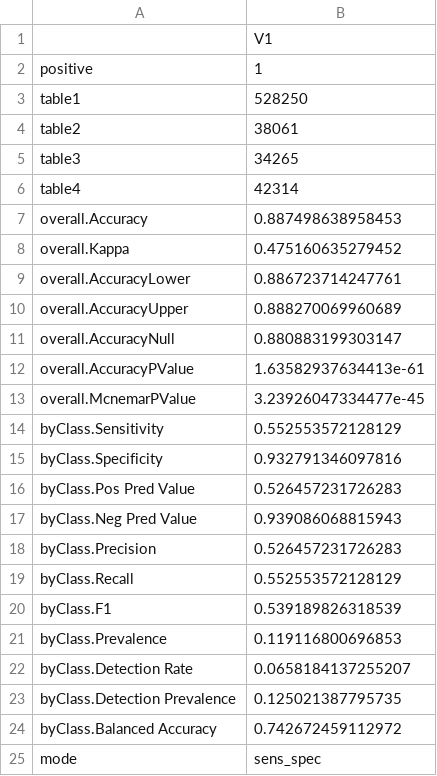
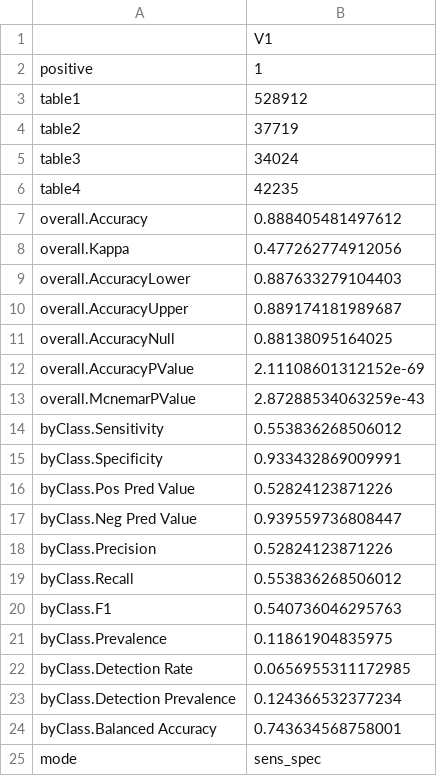
Before and after one commit to maiktreya/petit-rentier-HFCS, a CSV file: prod/ml_methods/output/rentsbi_confusion.csv, drawn as a sheet.

```diff
--- a/prod/ml_methods/output/rentsbi_confusion.csv
+++ b/prod/ml_methods/output/rentsbi_confusion.csv
@@ -2,24 +2,24 @@
 positive,1
-table1,528250
-table2,38061
-table3,34265
-table4,42314
-overall.Accuracy,0.887498638958453
-overall.Kappa,0.475160635279452
-overall.AccuracyLower,0.886723714247761
-overall.AccuracyUpper,0.888270069960689
-overall.AccuracyNull,0.880883199303147
-overall.AccuracyPValue,1.63582937634413e-61
-overall.McnemarPValue,3.23926047334477e-45
-byClass.Sensitivity,0.552553572128129
-byClass.Specificity,0.932791346097816
-byClass.Pos Pred Value,0.526457231726283
-byClass.Neg Pred Value,0.939086068815943
-byClass.Precision,0.526457231726283
-byClass.Recall,0.552553572128129
-byClass.F1,0.539189826318539
-byClass.Prevalence,0.119116800696853
-byClass.Detection Rate,0.0658184137255207
-byClass.Detection Prevalence,0.125021387795735
-byClass.Balanced Accuracy,0.742672459112972
+table1,528912
+table2,37719
+table3,34024
+table4,42235
+overall.Accuracy,0.888405481497612
+overall.Kappa,0.477262774912056
+overall.AccuracyLower,0.887633279104403
+overall.AccuracyUpper,0.889174181989687
+overall.AccuracyNull,0.88138095164025
+overall.AccuracyPValue,2.11108601312152e-69
+overall.McnemarPValue,2.87288534063259e-43
+byClass.Sensitivity,0.553836268506012
+byClass.Specificity,0.933432869009991
+byClass.Pos Pred Value,0.52824123871226
+byClass.Neg Pred Value,0.939559736808447
+byClass.Precision,0.52824123871226
+byClass.Recall,0.553836268506012
+byClass.F1,0.540736046295763
+byClass.Prevalence,0.11861904835975
+byClass.Detection Rate,0.0656955311172985
+byClass.Detection Prevalence,0.124366532377234
+byClass.Balanced Accuracy,0.743634568758001
 mode,sens_spec
```
Also changed, not shown: prod/mixed_models/out/rentsbi_K.csv, prod/ml_methods/output/rentsbi.csv, 25 other files.
